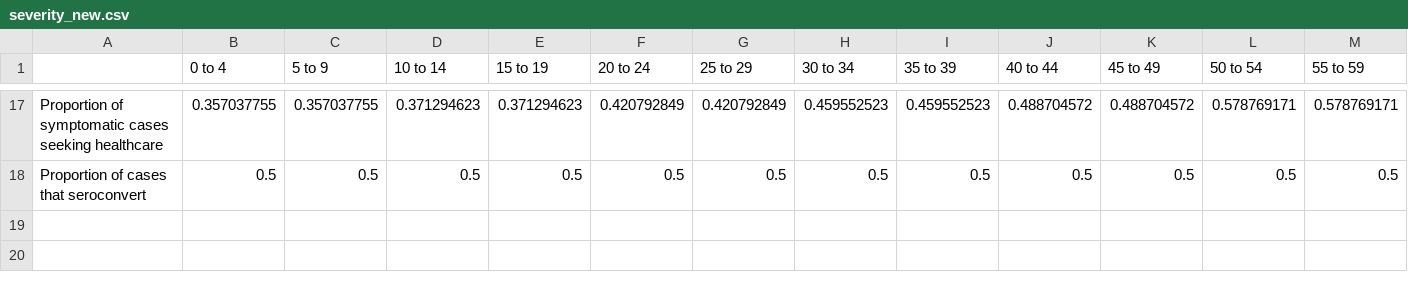
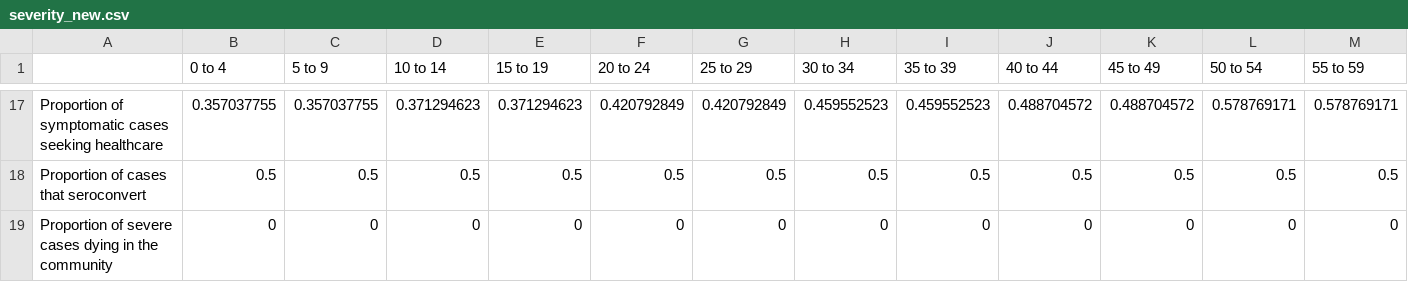
Before and after one commit to mrc-ide/sircovid, a CSV file: inst/extdata/severity_new.csv, drawn as a sheet; only a part is shown, gaps mark what is left out; rows hold the shown columns only; the diff names each change by its address in the sheet, - before the commit and + after, or states it on an @@ line.

```diff
--- a/inst/extdata/severity_new.csv
+++ b/inst/extdata/severity_new.csv
+row 19: Proportion of severe cases dying in the community | 0 | 0 | 0 | 0 | 0 | 0 | 0 | 0 | 0 | 0 | 0 | 0
```
Also changed, not shown: inst/extdata/fitted_parameters.csv, inst/extdata/severity_first.csv, 9 other files.
